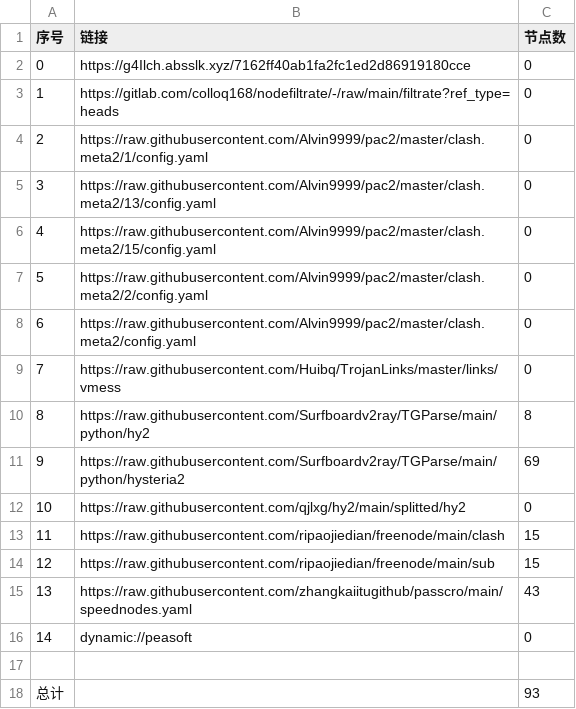
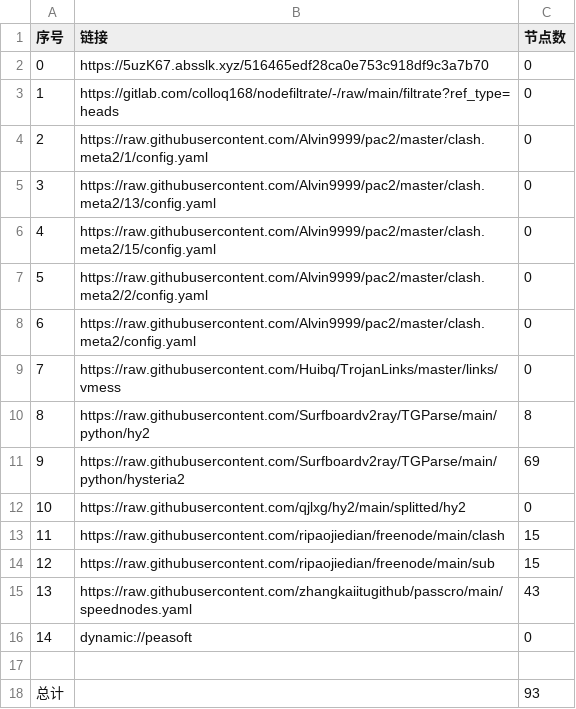
Before and after one commit to hanxiaochan/AutoMergePublicNodes, a CSV file: list_result.csv, drawn as a sheet.

```diff
--- a/list_result.csv
+++ b/list_result.csv
@@ -1,3 +1,3 @@
 序号,链接,节点数
-0,https://g4Ilch.absslk.xyz/7162ff40ab1fa2fc1ed2d86919180cce,0
+0,https://5uzK67.absslk.xyz/516465edf28ca0e753c918df9c3a7b70,0
 1,https://gitlab.com/colloq168/nodefiltrate/-/raw/main/filtrate?ref_type=heads,0
```
Also changed, not shown: 3 other files.
